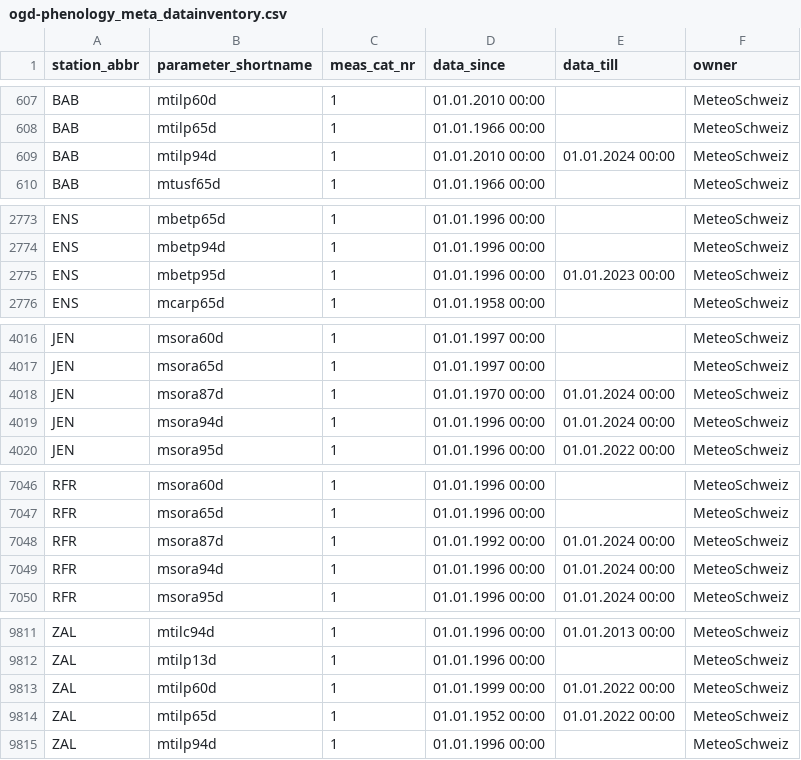
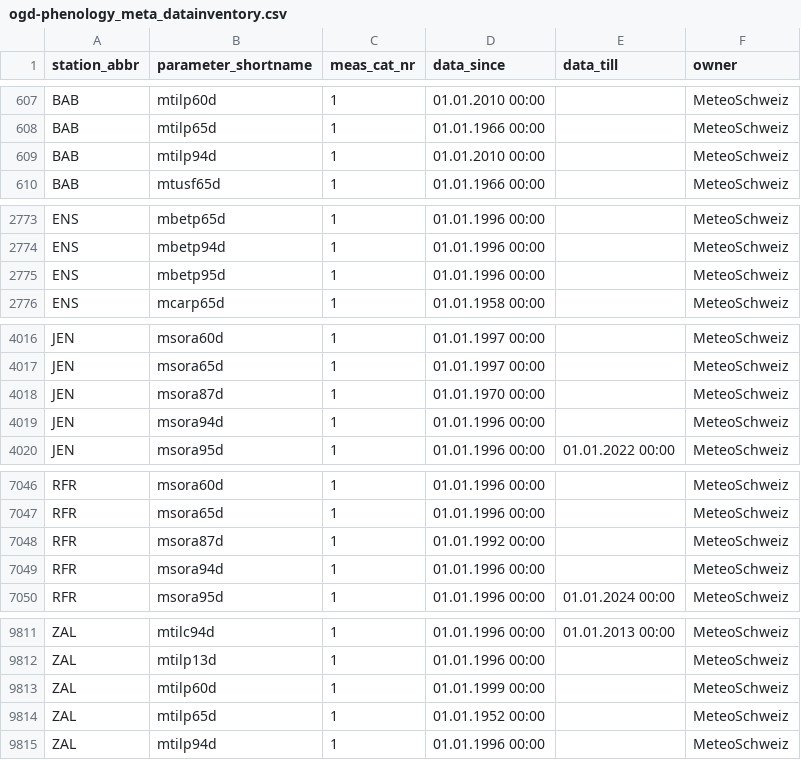
Before and after one commit to hannahbeu/phenology, a CSV file: cache/validation/Larch_Classification_2017_multidate_aspect_improved_threshold099/meteoswiss/ogd-phenology_meta_datainventory.csv, drawn as a sheet; only a part is shown, gaps mark what is left out; the diff covers the shown part only.

```diff
--- a/cache/validation/Larch_Classification_2017_multidate_aspect_improved_threshold099/meteoswiss/ogd-phenology_meta_datainventory.csv
+++ b/cache/validation/Larch_Classification_2017_multidate_aspect_improved_threshold099/meteoswiss/ogd-phenology_meta_datainventory.csv
@@ -608,3 +608,3 @@ BAB;mtilp60d;1;01.01.2010 00:00;;MeteoSchweiz
 BAB;mtilp65d;1;01.01.1966 00:00;;MeteoSchweiz
-BAB;mtilp94d;1;01.01.2010 00:00;01.01.2024 00:00;MeteoSchweiz
+BAB;mtilp94d;1;01.01.2010 00:00;;MeteoSchweiz
 BAB;mtusf65d;1;01.01.1966 00:00;;MeteoSchweiz
@@ -2774,3 +2774,3 @@ ENS;mbetp65d;1;01.01.1996 00:00;;MeteoSchweiz
 ENS;mbetp94d;1;01.01.1996 00:00;;MeteoSchweiz
-ENS;mbetp95d;1;01.01.1996 00:00;01.01.2023 00:00;MeteoSchweiz
+ENS;mbetp95d;1;01.01.1996 00:00;;MeteoSchweiz
 ENS;mcarp65d;1;01.01.1958 00:00;;MeteoSchweiz
@@ -4017,4 +4017,4 @@ JEN;msora60d;1;01.01.1997 00:00;;MeteoSchweiz
 JEN;msora65d;1;01.01.1997 00:00;;MeteoSchweiz
-JEN;msora87d;1;01.01.1970 00:00;01.01.2024 00:00;MeteoSchweiz
-JEN;msora94d;1;01.01.1996 00:00;01.01.2024 00:00;MeteoSchweiz
+JEN;msora87d;1;01.01.1970 00:00;;MeteoSchweiz
+JEN;msora94d;1;01.01.1996 00:00;;MeteoSchweiz
 JEN;msora95d;1;01.01.1996 00:00;01.01.2022 00:00;MeteoSchweiz
@@ -7047,4 +7047,4 @@ RFR;msora60d;1;01.01.1996 00:00;;MeteoSchweiz
 RFR;msora65d;1;01.01.1996 00:00;;MeteoSchweiz
-RFR;msora87d;1;01.01.1992 00:00;01.01.2024 00:00;MeteoSchweiz
-RFR;msora94d;1;01.01.1996 00:00;01.01.2024 00:00;MeteoSchweiz
+RFR;msora87d;1;01.01.1992 00:00;;MeteoSchweiz
+RFR;msora94d;1;01.01.1996 00:00;;MeteoSchweiz
 RFR;msora95d;1;01.01.1996 00:00;01.01.2024 00:00;MeteoSchweiz
@@ -9812,4 +9812,4 @@ ZAL;mtilc94d;1;01.01.1996 00:00;01.01.2013 00:00;MeteoSchweiz
 ZAL;mtilp13d;1;01.01.1996 00:00;;MeteoSchweiz
-ZAL;mtilp60d;1;01.01.1999 00:00;01.01.2022 00:00;MeteoSchweiz
-ZAL;mtilp65d;1;01.01.1952 00:00;01.01.2022 00:00;MeteoSchweiz
+ZAL;mtilp60d;1;01.01.1999 00:00;;MeteoSchweiz
+ZAL;mtilp65d;1;01.01.1952 00:00;;MeteoSchweiz
 ZAL;mtilp94d;1;01.01.1996 00:00;;MeteoSchweiz
```
Also changed, not shown: 5 edited cells elsewhere in this file, cache/validation/Larch_Classification_2017_multidate_aspect_improved_threshold099/meteoswiss/dad_y.csv, cache/validation/Larch_Classification_2017_multidate_aspect_improved_threshold099/meteoswiss/llu_y.csv, 9 other files.
